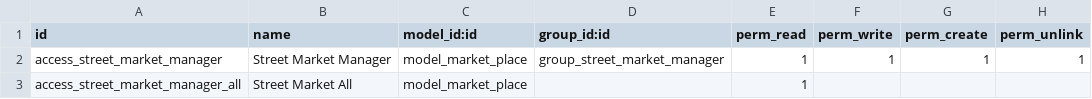
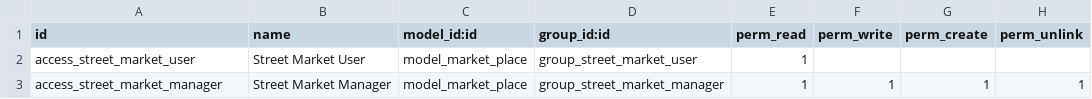
Before and after one commit to grap/grap-odoo-incubator, a CSV file: pos_street_market/security/ir.model.access.csv, drawn as a sheet; removed rows and columns are numbered as before the commit, all else as after; the diff names each change by its address in the sheet, - before the commit and + after, or states it on an @@ line.

Commit message:
fixup! fixup! fixup! fixup! fixup! fixup! [MIG] pos_street_market

```diff
--- a/pos_street_market/security/ir.model.access.csv
+++ b/pos_street_market/security/ir.model.access.csv
+row 2: access_street_market_user | Street Market User | model_market_place | group_street_market_user | 1
-row 3: access_street_market_manager_all | Street Market All | model_market_place |  | 1
```
Also changed, not shown: 21 other files.
